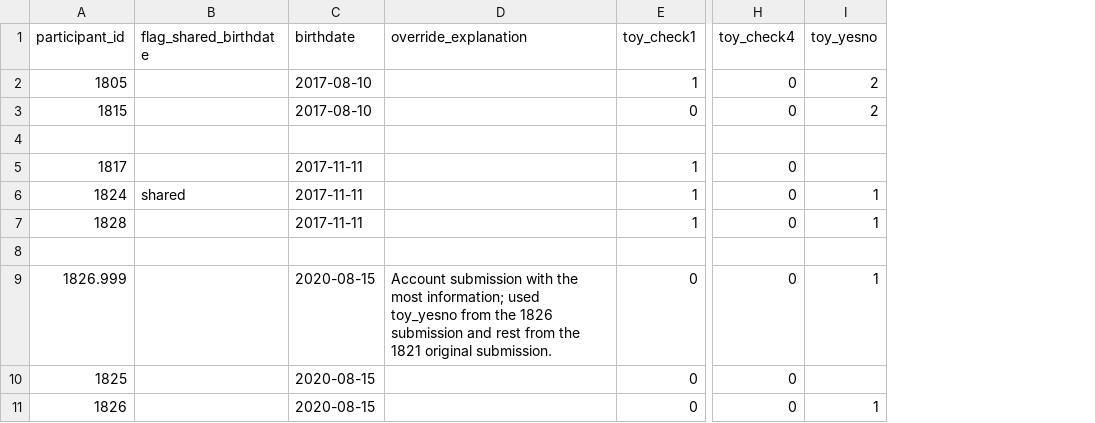
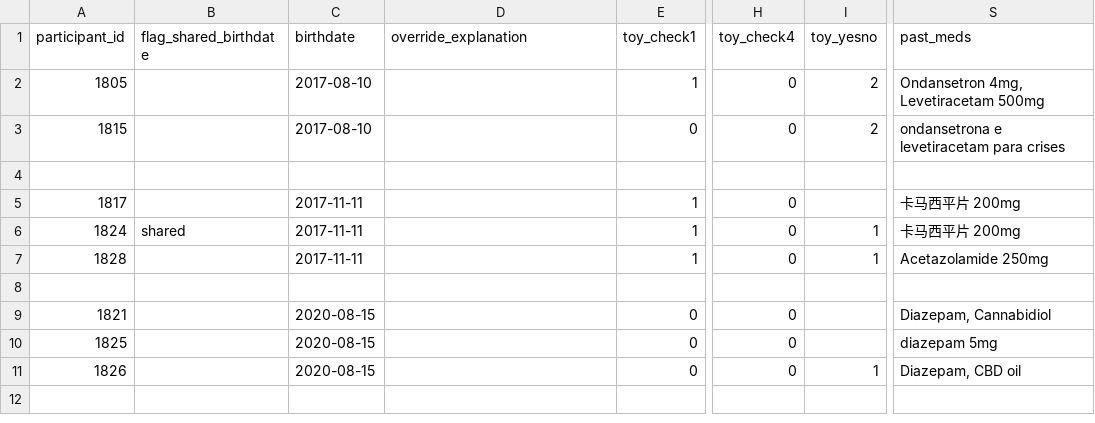
Before and after one commit to webberm-az/scn_redcap_clean, a CSV file: toy_overrides/duplicate_accounts_manual_override.csv, drawn as a sheet; only a part is shown, gaps mark what is left out; the diff names each change by its address in the sheet, - before the commit and + after, or states it on an @@ line.

```diff
--- a/toy_overrides/duplicate_accounts_manual_override.csv
+++ b/toy_overrides/duplicate_accounts_manual_override.csv
+column S (past_meds), rows 2-11: Ondansetron 4mg, Levetiracetam 500mg | ondansetrona e levetiracetam para crises |  | 卡马西平片 200mg | 卡马西平片 200mg | Acetazolamide 250mg |  | Diazepam, Cannabidiol | diazepam 5mg | Diazepam, CBD oil
-A9 (participant_id): 1826.999
+A9 (participant_id): 1821
-D9 (override_explanation): Account submission with the most information; used toy_yesno from the 1826 submission and rest from the 1821 original submission.
+D9 (override_explanation): (empty)
-I9 (toy_yesno): 1
+I9 (toy_yesno): (empty)
```
Also changed, not shown: files_toy/Toy1.csv, toy_overrides/genomics_manual_override.csv, 12 other files.
